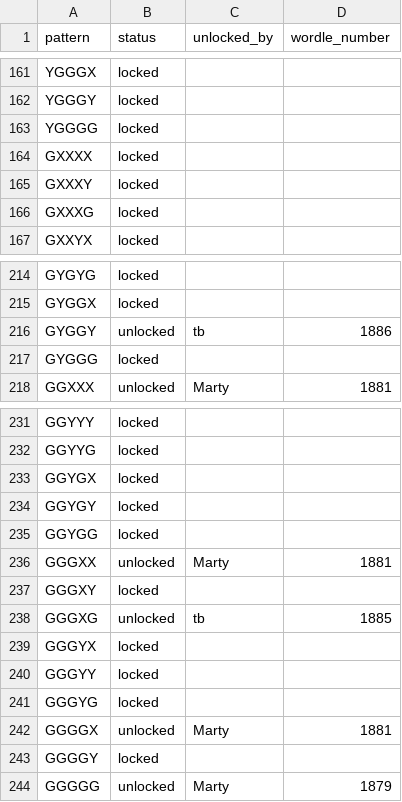
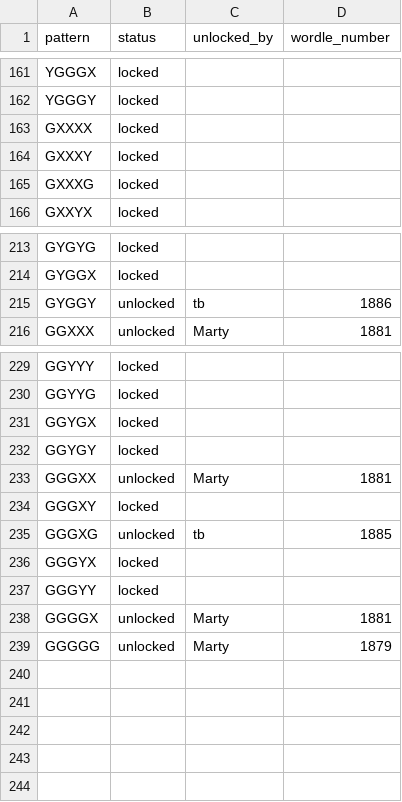
Before and after one commit to katamartini/katamartini.github.io, a CSV file: wurble.csv, drawn as a sheet; only a part is shown, gaps mark what is left out.

Commit message:
Show 238 valid Wurble patterns

```diff
--- a/wurble.csv
+++ b/wurble.csv
@@ -162,3 +162,2 @@ YGGGX,locked,,
 YGGGY,locked,,
-YGGGG,locked,,
 GXXXX,locked,,
@@ -216,3 +215,2 @@ GYGGX,locked,,
 GYGGY,unlocked,tb,1886
-GYGGG,locked,,
 GGXXX,unlocked,Marty,1881
@@ -234,3 +232,2 @@ GGYGX,locked,,
 GGYGY,locked,,
-GGYGG,locked,,
 GGGXX,unlocked,Marty,1881
@@ -240,5 +237,3 @@ GGGYX,locked,,
 GGGYY,locked,,
-GGGYG,locked,,
 GGGGX,unlocked,Marty,1881
-GGGGY,locked,,
 GGGGG,unlocked,Marty,1879
```
Also changed, not shown: 1 other file.
